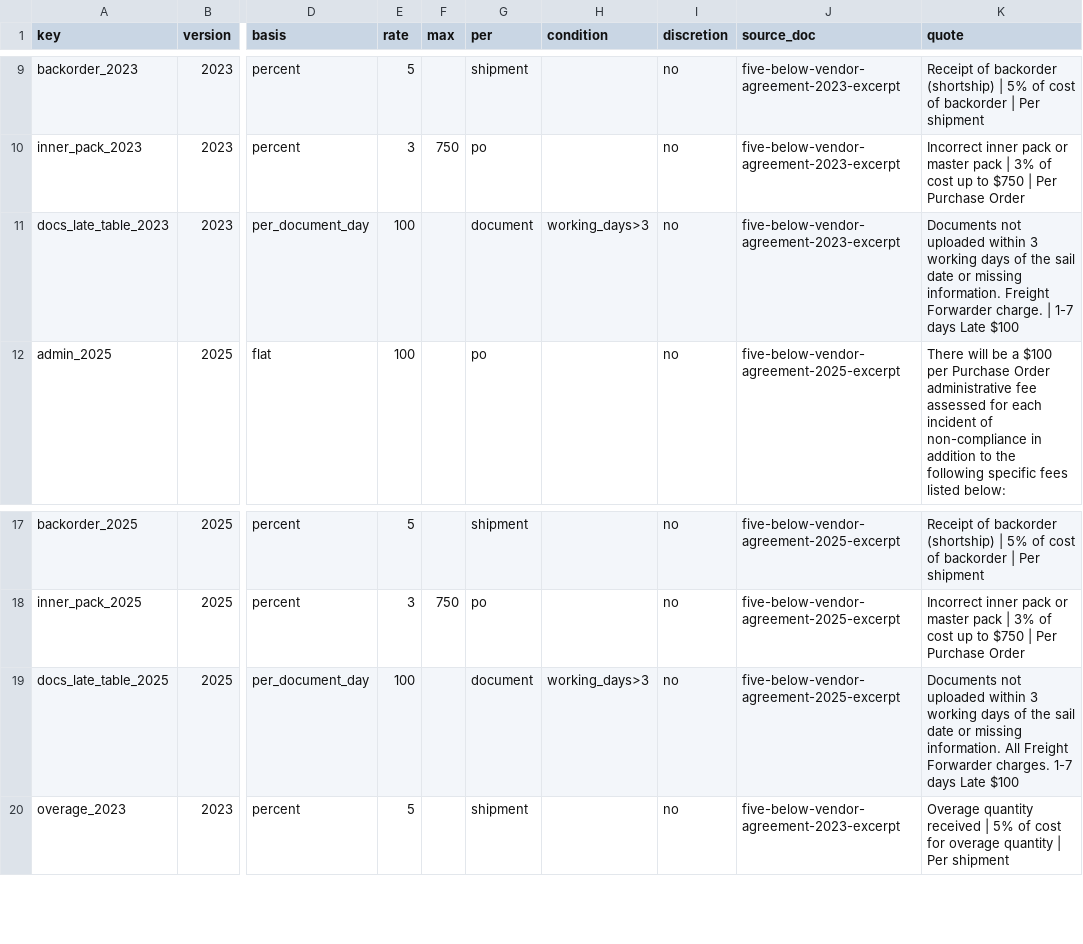
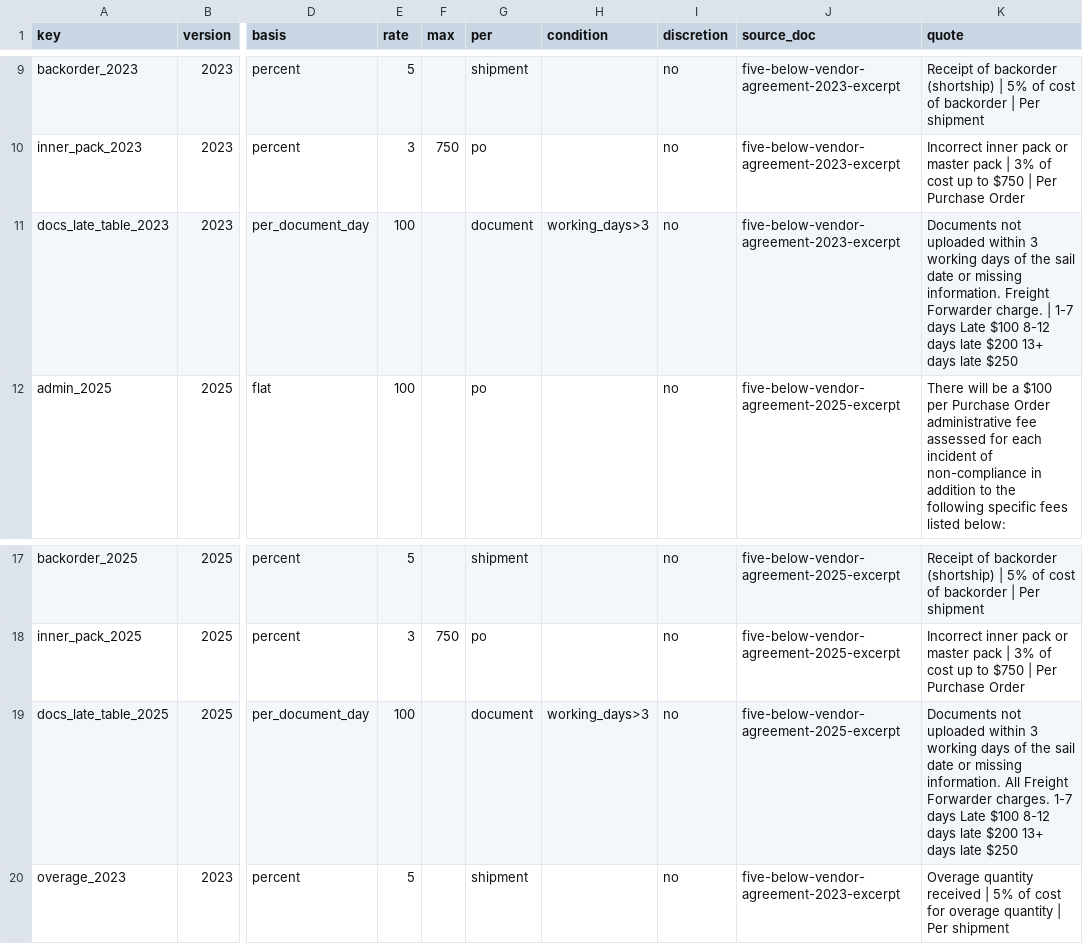
Before and after one commit to devank-yadav/clawback, a CSV file: data/accounts/fizzwick/terms/fee-terms.csv, drawn as a sheet; only a part is shown, gaps mark what is left out; the diff names each change by its address in the sheet, - before the commit and + after, or states it on an @@ line.

```diff
--- a/data/accounts/fizzwick/terms/fee-terms.csv
+++ b/data/accounts/fizzwick/terms/fee-terms.csv
-K11 (quote): …Late $100
+K11 (quote): …Late $100 8-12 days late $200 13+ days late $250
-K19 (quote): …Late $100
+K19 (quote): …Late $100 8-12 days late $200 13+ days late $250
```
Also changed, not shown: data/accounts/copperline/charges/march.csv, data/accounts/copperline/expected.csv, 30 other files.
